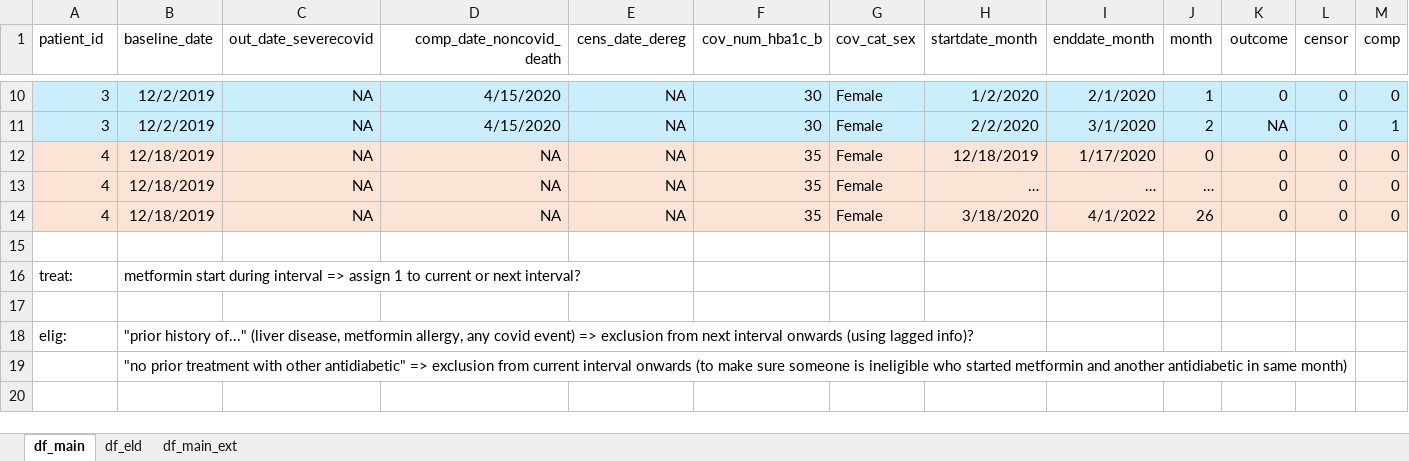
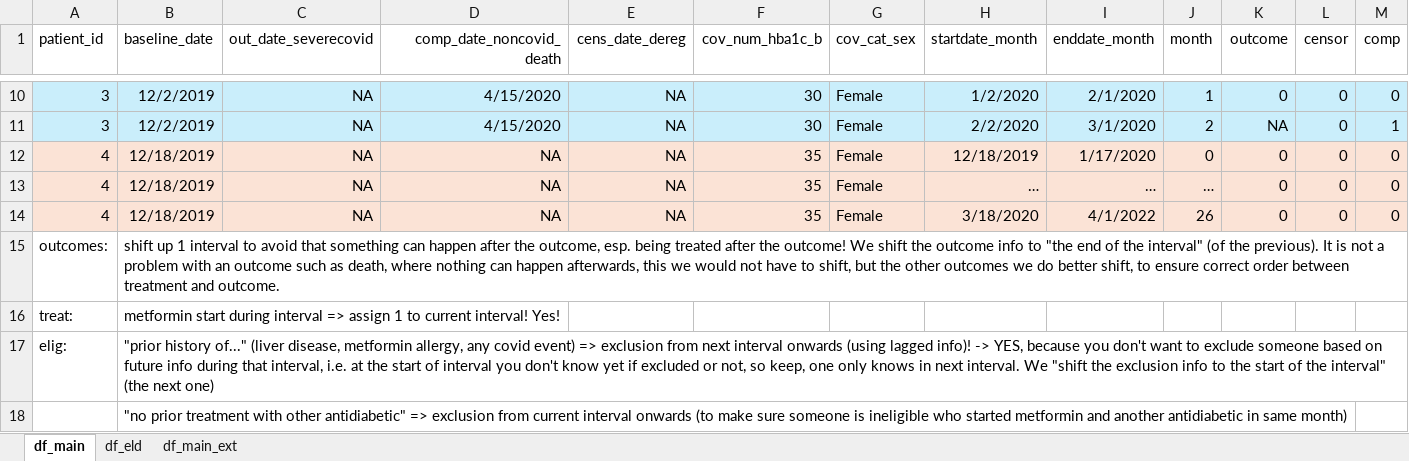
Before and after one commit to opensafely/metformin_covid, an Excel workbook: DataSetup/data-setup_intervals_eld.xlsx, sheet df_main, drawn as a sheet; only a part is shown, gaps mark what is left out; values as stored, in another font and other column widths than the file's, no borders; removed rows and columns are numbered as before the commit, all else as after; rows hold the shown columns only; the diff names each change by its address in the sheet, - before the commit and + after, or states it on an @@ line.

```diff
--- a/DataSetup/data-setup_intervals_eld.xlsx (sheet df_main)
+++ b/DataSetup/data-setup_intervals_eld.xlsx (sheet df_main)
-row 15: (empty)
+row 15: outcomes: | shift up 1 interval to avoid that something can happen after the outcome, esp. being treated after the outcome! We shift the outcome info to "the end of the interval" (of the previous). It is not a problem with an outcome such as death, where nothing can happen afterwards, this we would not have to shift, but the other outcomes we do better shift, to ensure correct order between treatment and outcome.
-B16 (baseline_date): …to current or next interval?
+B16 (baseline_date): …to current interval! Yes!
-row 17: (empty)
-B17 (baseline_date): …(using lagged info)?
+B17 (baseline_date): …(using lagged info)! -> YES, because you don't want to exclude someone based on future info during that interval, i.e. at the start of interval you don't know yet if excluded or not, so keep, one only knows in next interval. We "shift the exclusion info to the start of the interval" (the next one)
```
Also changed, not shown: 8 other files.
